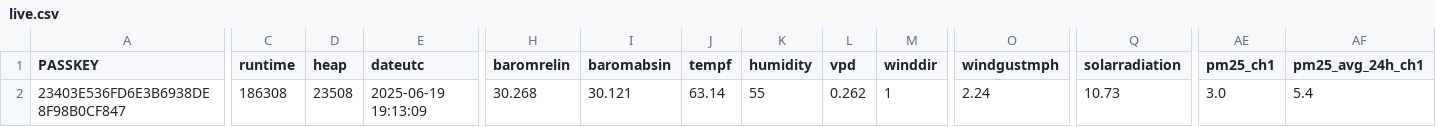
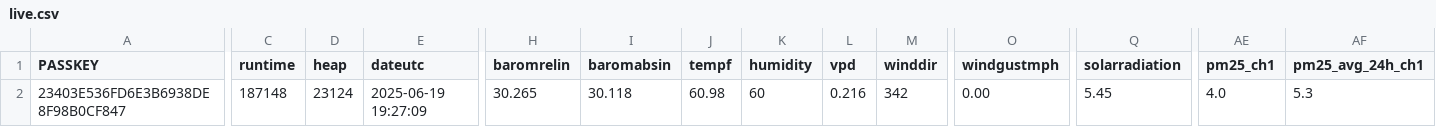
Before and after one commit to wetterzerbst/wetterdaten, a CSV file: data/live.csv, drawn as a sheet; only a part is shown, gaps mark what is left out; the diff covers the shown part only; the diff names each change by its address in the sheet, - before the commit and + after, or states it on an @@ line.

```diff
--- a/data/live.csv
+++ b/data/live.csv
-C2 (runtime): 186308
+C2 (runtime): 187148
-D2 (heap): 23508
+D2 (heap): 23124
-E2 (dateutc): 2025-06-19 19:13:09
+E2 (dateutc): 2025-06-19 19:27:09
-H2 (baromrelin): 30.268
+H2 (baromrelin): 30.265
-I2 (baromabsin): 30.121
+I2 (baromabsin): 30.118
-J2 (tempf): 63.14
+J2 (tempf): 60.98
-K2 (humidity): 55
+K2 (humidity): 60
-L2 (vpd): 0.262
+L2 (vpd): 0.216
-M2 (winddir): 1
+M2 (winddir): 342
-O2 (windgustmph): 2.24
+O2 (windgustmph): 0.00
-Q2 (solarradiation): 10.73
+Q2 (solarradiation): 5.45
-AE2 (pm25_ch1): 3.0
+AE2 (pm25_ch1): 4.0
-AF2 (pm25_avg_24h_ch1): 5.4
+AF2 (pm25_avg_24h_ch1): 5.3
```
Also changed, not shown: 2 edited cells elsewhere in this file, 2 other files.
